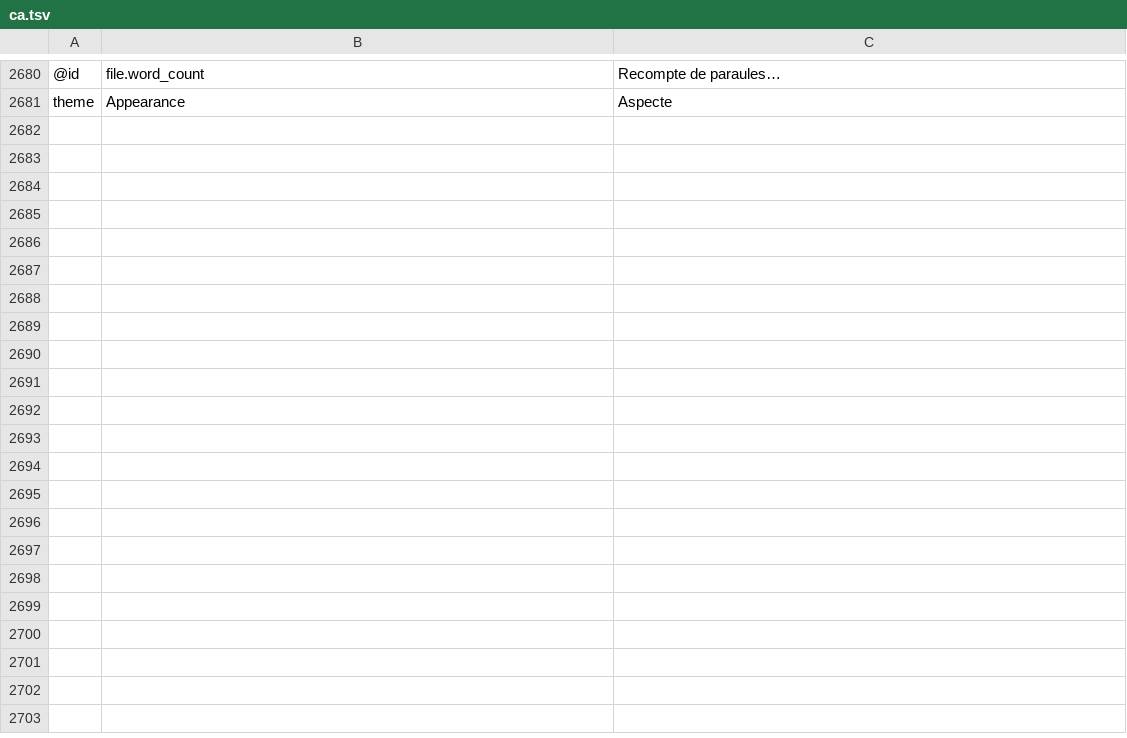
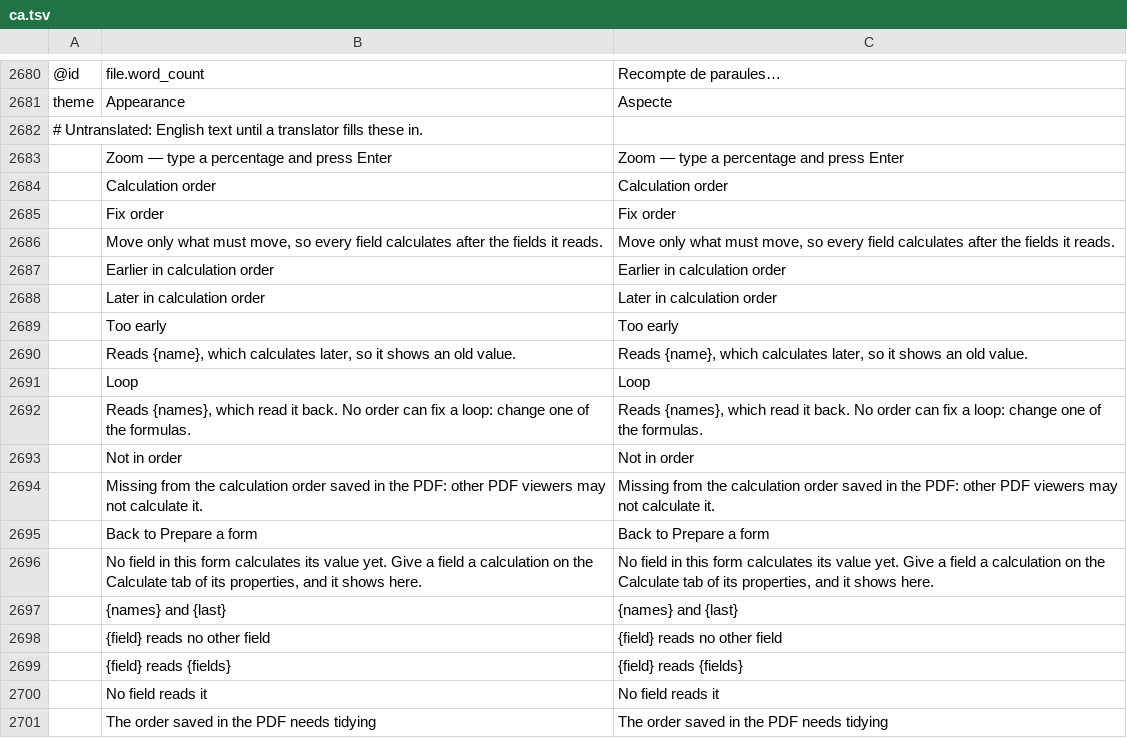
Before and after one commit to 0xPyAI/pdfcraft, a TSV file: crates/ui-egui/src/i18n/ca.tsv, drawn as a sheet; only a part is shown, gaps mark what is left out; the diff covers the shown part only; the diff names each change by its address in the sheet, - before the commit and + after, or states it on an @@ line.

Commit message:
Integration: English for the keys the new catalogs lack
Romanian (47) and Catalan (50) lack keys main added since they were written;
their bundled-key coverage tests need every key the other catalogs carry.
Albanian lacks 101 UI literals and 4 command labels its coverage tests check.
The entries stay English until a translator fills them.

```diff
--- a/crates/ui-egui/src/i18n/ca.tsv
+++ b/crates/ui-egui/src/i18n/ca.tsv
+row 2682: # Untranslated: English text until a translator fills these in.
+row 2683:  | Zoom — type a percentage and press Enter | Zoom — type a percentage and press Enter
+row 2684:  | Calculation order | Calculation order
+row 2685:  | Fix order | Fix order
+row 2686:  | Move only what must move, so every field calculates after the fields it reads. | Move only what must move, so every field calculates after the fields it reads.
+row 2687:  | Earlier in calculation order | Earlier in calculation order
+row 2688:  | Later in calculation order | Later in calculation order
+row 2689:  | Too early | Too early
+row 2690:  | Reads {name}, which calculates later, so it shows an old value. | Reads {name}, which calculates later, so it shows an old value.
+row 2691:  | Loop | Loop
+row 2692:  | Reads {names}, which read it back. No order can fix a loop: change one of the formulas. | Reads {names}, which read it back. No order can fix a loop: change one of the formulas.
+row 2693:  | Not in order | Not in order
+row 2694:  | Missing from the calculation order saved in the PDF: other PDF viewers may not calculate it. | Missing from the calculation order saved in the PDF: other PDF viewers may not calculate it.
+row 2695:  | Back to Prepare a form | Back to Prepare a form
+row 2696:  | No field in this form calculates its value yet. Give a field a calculation on the Calculate tab of its properties, and it shows here. | No field in this form calculates its value yet. Give a field a calculation on the Calculate tab of its properties, and it shows here.
+row 2697:  | {names} and {last} | {names} and {last}
+row 2698:  | {field} reads no other field | {field} reads no other field
+row 2699:  | {field} reads {fields} | {field} reads {fields}
+row 2700:  | No field reads it | No field reads it
+row 2701:  | The order saved in the PDF needs tidying | The order saved in the PDF needs tidying
```
Also changed, not shown: 31 added rows elsewhere in this file, crates/ui-egui/src/i18n/ro.tsv, 1 other file.
